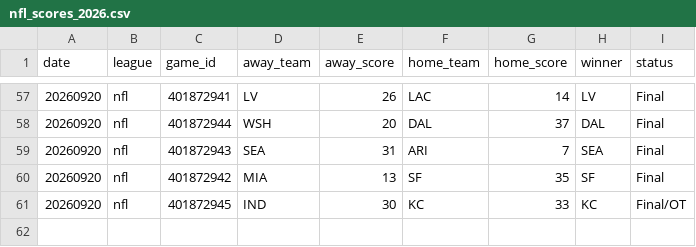
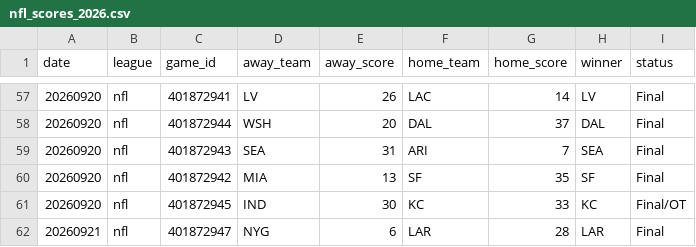
Before and after one commit to AlexJF12/sports-win-index, a CSV file: data/nfl/2026/nfl_scores_2026.csv, drawn as a sheet; only a part is shown, gaps mark what is left out; the diff names each change by its address in the sheet, - before the commit and + after, or states it on an @@ line.

```diff
--- a/data/nfl/2026/nfl_scores_2026.csv
+++ b/data/nfl/2026/nfl_scores_2026.csv
+row 62: 20260921 | nfl | 401872947 | NYG | 6 | LAR | 28 | LAR | Final
```
Also changed, not shown: data/mlb/2026/mlb_scores_2026.csv, 8 other files.
